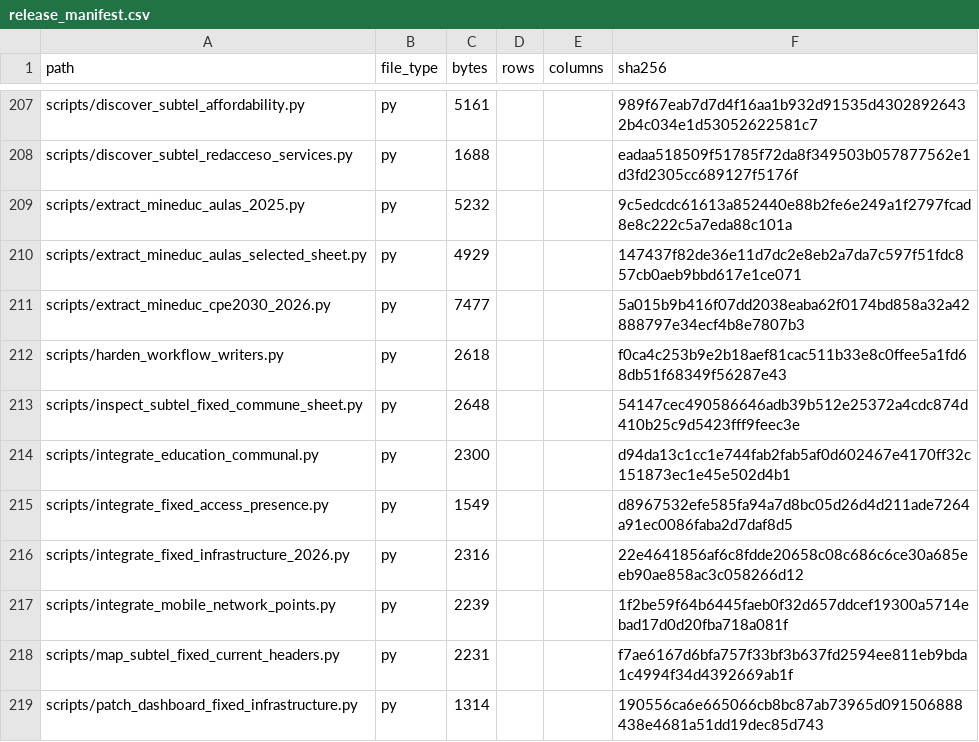
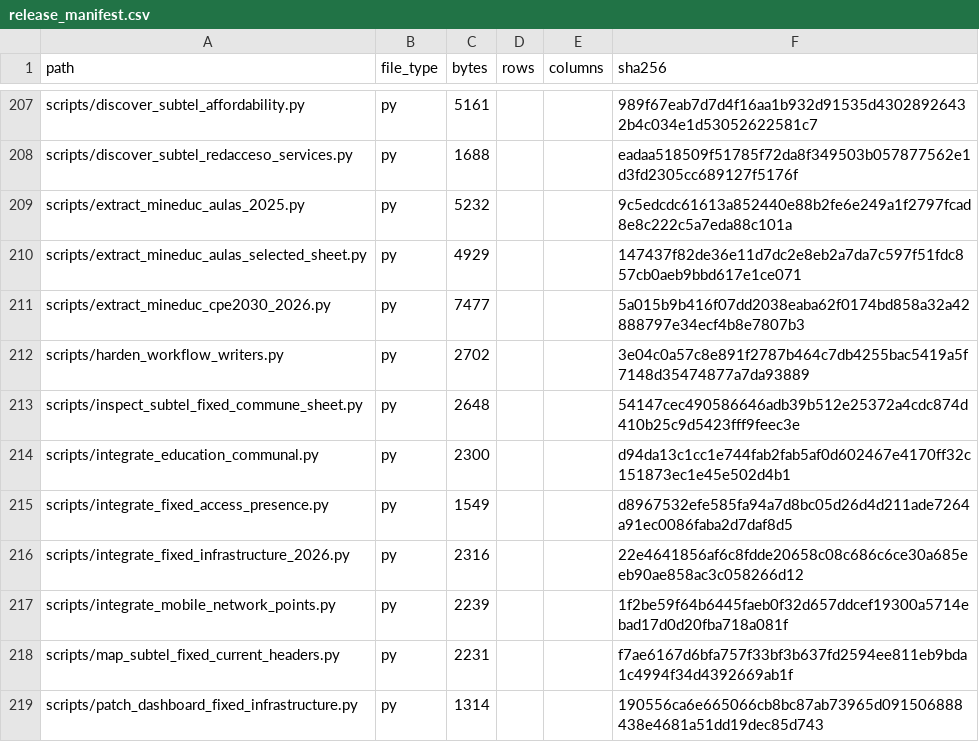
Before and after one commit to selguetagodoy/Chile-Digital-Inclusion, a CSV file: data/metadata/release_manifest.csv, drawn as a sheet; only a part is shown, gaps mark what is left out.

```diff
--- a/data/metadata/release_manifest.csv
+++ b/data/metadata/release_manifest.csv
@@ -211,3 +211,3 @@ scripts/extract_mineduc_aulas_selected_sheet.py,py,4929,,,147437f82de36e11d7dc2e
 scripts/extract_mineduc_cpe2030_2026.py,py,7477,,,5a015b9b416f07dd2038eaba62f0174bd858a32a42888797e34ecf4b8e7807b3
-scripts/harden_workflow_writers.py,py,2618,,,f0ca4c253b9e2b18aef81cac511b33e8c0ffee5a1fd68db51f68349f56287e43
+scripts/harden_workflow_writers.py,py,2702,,,3e04c0a57c8e891f2787b464c7db4255bac5419a5f7148d35474877a7da93889
 scripts/inspect_subtel_fixed_commune_sheet.py,py,2648,,,54147cec490586646adb39b512e25372a4cdc874d410b25c9d5423fff9feec3e
```
